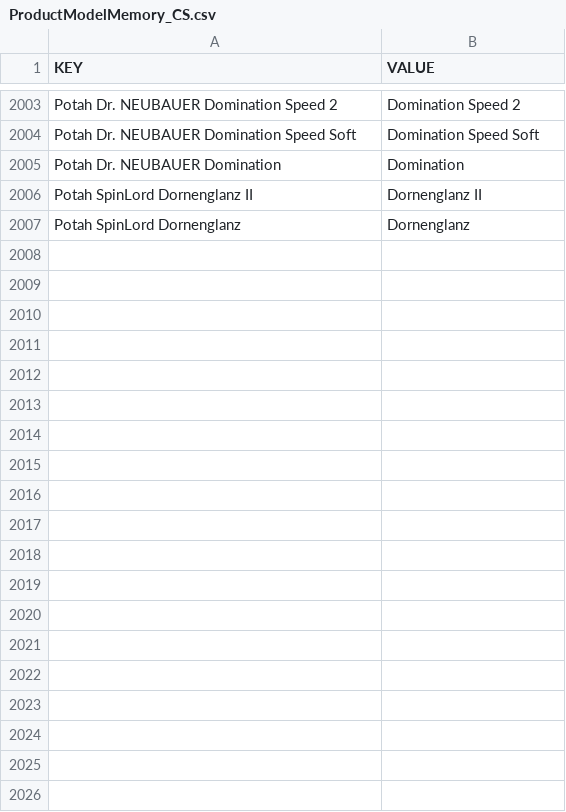
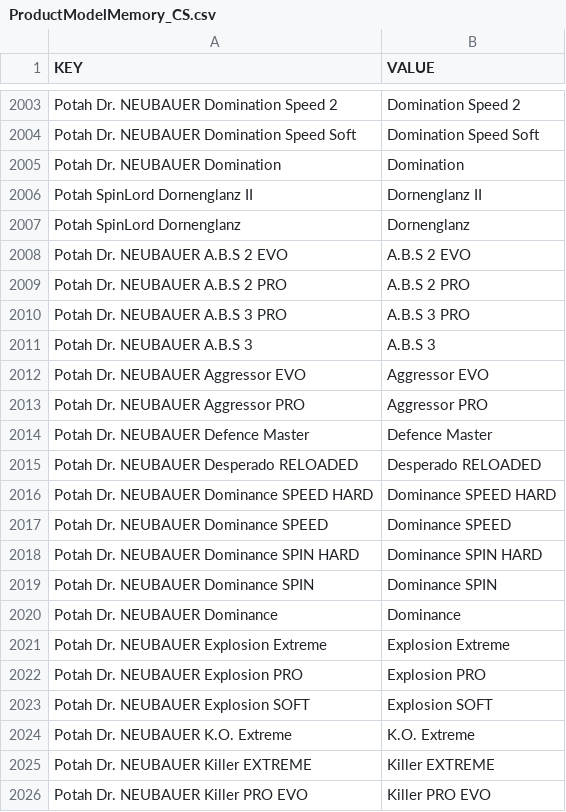
Before and after one commit to DannyJPN/PingPongEshopScraping, a CSV file: desaka_unifier/Memory/ProductModelMemory_CS.csv, drawn as a sheet; only a part is shown, gaps mark what is left out; the diff covers the shown part only; the diff names each change by its address in the sheet, - before the commit and + after, or states it on an @@ line.

```diff
--- a/desaka_unifier/Memory/ProductModelMemory_CS.csv
+++ b/desaka_unifier/Memory/ProductModelMemory_CS.csv
+row 2008: Potah Dr. NEUBAUER A.B.S 2 EVO | A.B.S 2 EVO
+row 2009: Potah Dr. NEUBAUER A.B.S 2 PRO | A.B.S 2 PRO
+row 2010: Potah Dr. NEUBAUER A.B.S 3 PRO | A.B.S 3 PRO
+row 2011: Potah Dr. NEUBAUER A.B.S 3 | A.B.S 3
+row 2012: Potah Dr. NEUBAUER Aggressor EVO | Aggressor EVO
+row 2013: Potah Dr. NEUBAUER Aggressor PRO | Aggressor PRO
+row 2014: Potah Dr. NEUBAUER Defence Master | Defence Master
+row 2015: Potah Dr. NEUBAUER Desperado RELOADED | Desperado RELOADED
+row 2016: Potah Dr. NEUBAUER Dominance SPEED HARD | Dominance SPEED HARD
+row 2017: Potah Dr. NEUBAUER Dominance SPEED | Dominance SPEED
+row 2018: Potah Dr. NEUBAUER Dominance SPIN HARD | Dominance SPIN HARD
+row 2019: Potah Dr. NEUBAUER Dominance SPIN | Dominance SPIN
+row 2020: Potah Dr. NEUBAUER Dominance | Dominance
+row 2021: Potah Dr. NEUBAUER Explosion Extreme | Explosion Extreme
+row 2022: Potah Dr. NEUBAUER Explosion PRO | Explosion PRO
+row 2023: Potah Dr. NEUBAUER Explosion SOFT | Explosion SOFT
+row 2024: Potah Dr. NEUBAUER K.O. Extreme | K.O. Extreme
+row 2025: Potah Dr. NEUBAUER Killer EXTREME | Killer EXTREME
+row 2026: Potah Dr. NEUBAUER Killer PRO EVO | Killer PRO EVO
```
Also changed, not shown: 31 added rows elsewhere in this file.
